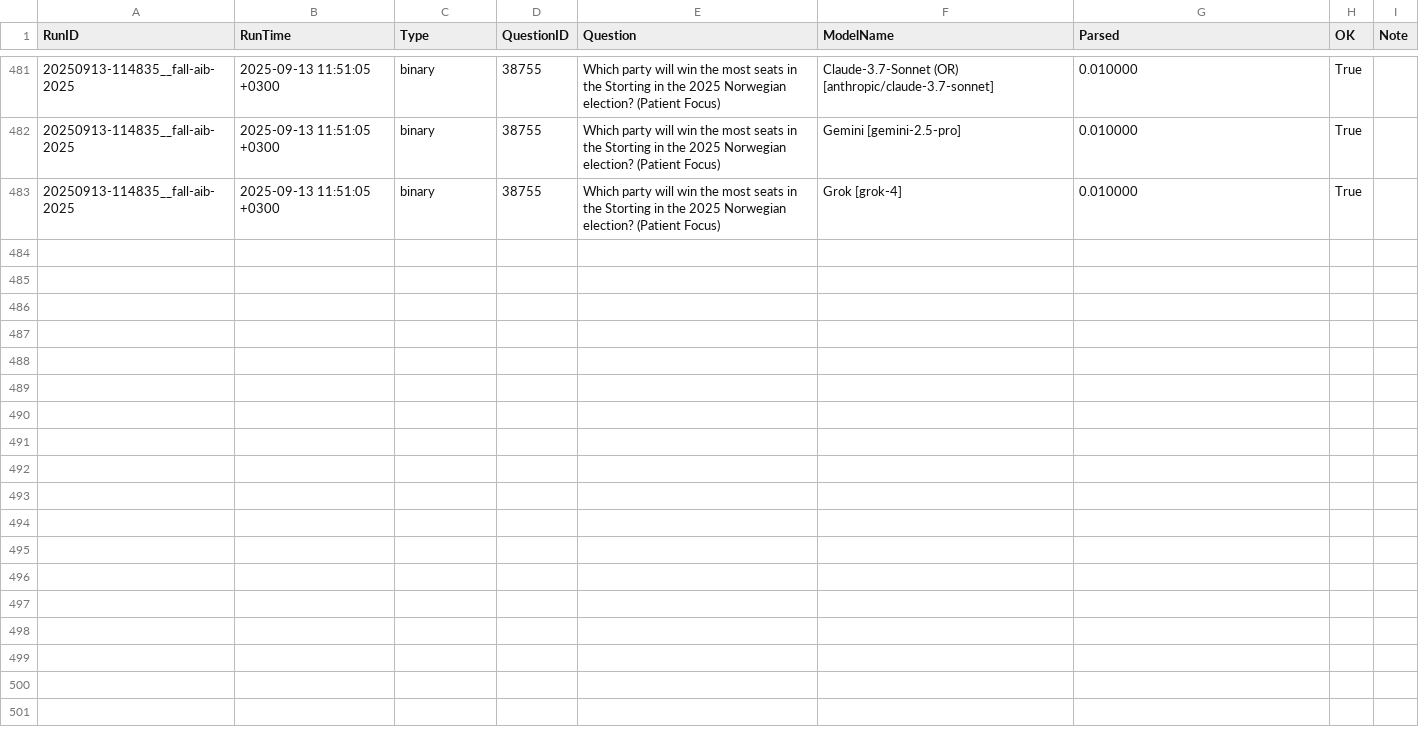
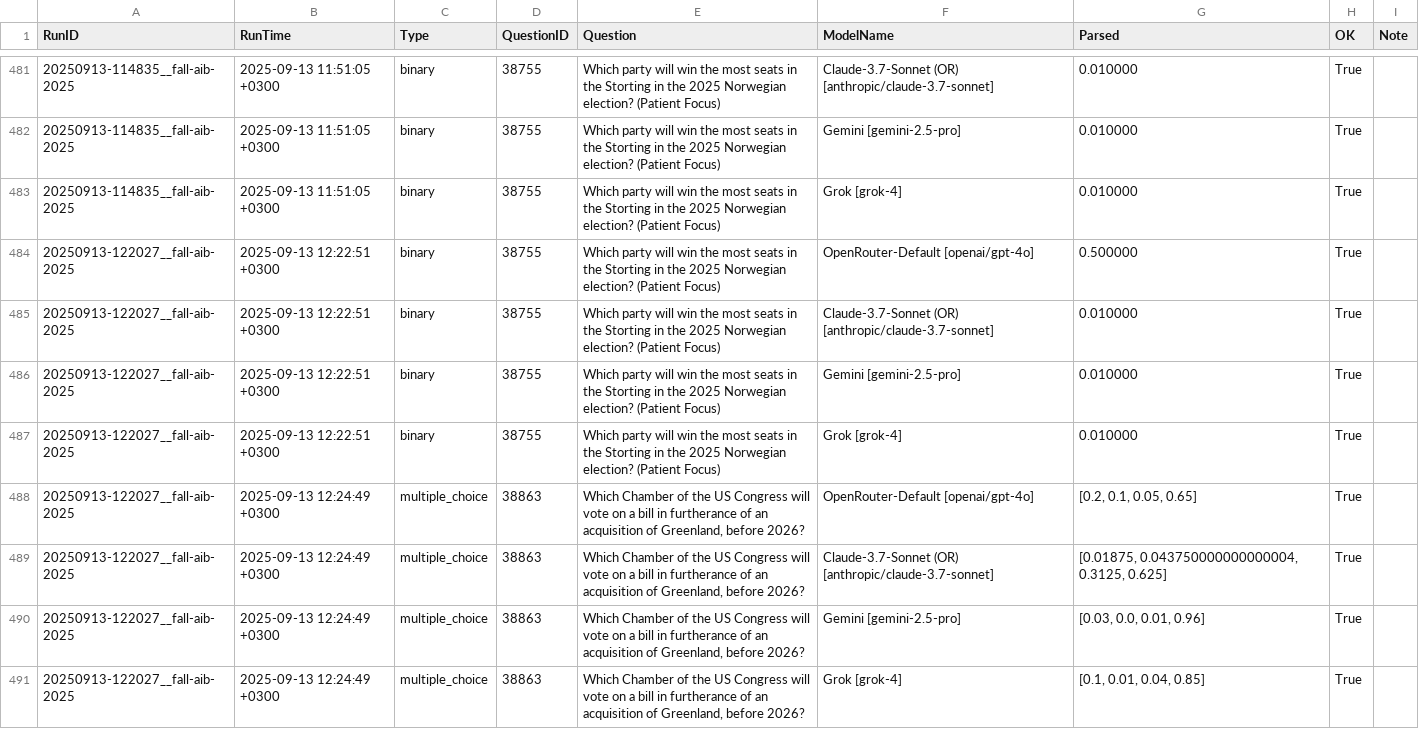
Before and after one commit to Metaculus/metac-bot-template, a CSV file: forecasts_by_model.csv, drawn as a sheet; only a part is shown, gaps mark what is left out.

```diff
--- a/forecasts_by_model.csv
+++ b/forecasts_by_model.csv
@@ -483 +483,9 @@ RunID,RunTime,Type,QuestionID,Question,ModelName,Parsed,OK,Note
 20250913-114835__fall-aib-2025,2025-09-13 11:51:05 +0300,binary,38755,Which party will win the most seats in the Storting in the 2025 Norwegian election? (Patient Focus),Grok [grok-4],0.010000,True,
+20250913-122027__fall-aib-2025,2025-09-13 12:22:51 +0300,binary,38755,Which party will win the most seats in the Storting in the 2025 Norwegian election? (Patient Focus),OpenRouter-Default [openai/gpt-4o],0.500000,True,
+20250913-122027__fall-aib-2025,2025-09-13 12:22:51 +0300,binary,38755,Which party will win the most seats in the Storting in the 2025 Norwegian election? (Patient Focus),Claude-3.7-Sonnet (OR) [anthropic/claude-3.7-sonnet],0.010000,True,
+20250913-122027__fall-aib-2025,2025-09-13 12:22:51 +0300,binary,38755,Which party will win the most seats in the Storting in the 2025 Norwegian election? (Patient Focus),Gemini [gemini-2.5-pro],0.010000,True,
+20250913-122027__fall-aib-2025,2025-09-13 12:22:51 +0300,binary,38755,Which party will win the most seats in the Storting in the 2025 Norwegian election? (Patient Focus),Grok [grok-4],0.010000,True,
+20250913-122027__fall-aib-2025,2025-09-13 12:24:49 +0300,multiple_choice,38863,"Which Chamber of the US Congress will vote on a bill in furtherance of an acquisition of Greenland, before 2026?",OpenRouter-Default [openai/gpt-4o],"[0.2, 0.1, 0.05, 0.65]",True,
+20250913-122027__fall-aib-2025,2025-09-13 12:24:49 +0300,multiple_choice,38863,"Which Chamber of the US Congress will vote on a bill in furtherance of an acquisition of Greenland, before 2026?",Claude-3.7-Sonnet (OR) [anthropic/claude-3.7-sonnet],"[0.01875, 0.043750000000000004, 0.3125, 0.625]",True,
+20250913-122027__fall-aib-2025,2025-09-13 12:24:49 +0300,multiple_choice,38863,"Which Chamber of the US Congress will vote on a bill in furtherance of an acquisition of Greenland, before 2026?",Gemini [gemini-2.5-pro],"[0.03, 0.0, 0.01, 0.96]",True,
+20250913-122027__fall-aib-2025,2025-09-13 12:24:49 +0300,multiple_choice,38863,"Which Chamber of the US Congress will vote on a bill in furtherance of an acquisition of Greenland, before 2026?",Grok [grok-4],"[0.1, 0.01, 0.04, 0.85]",True,
```
Also changed, not shown: forecasts.csv, forecasts_mcq_wide.csv.
